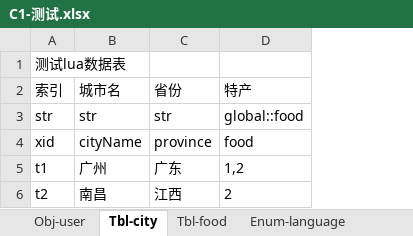
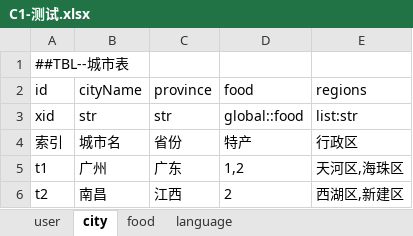
Before and after one commit to iCryingCat/u2xlsx, an Excel workbook: xlsx/C1-测试.xlsx, sheet city, drawn as a sheet; values as stored, in another font and other column widths than the file's, no borders; removed rows and columns are numbered as before the commit, all else as after; the diff names each change by its address in the sheet, - before the commit and + after, or states it on an @@ line.

Commit message:
add xlsx 2 json

```diff
--- a/xlsx/C1-测试.xlsx (sheet city)
+++ b/xlsx/C1-测试.xlsx (sheet city)
-sheet tab: Obj-user
+sheet tab: user
-sheet tab: Tbl-city
+sheet tab: city
-sheet tab: Tbl-food
+sheet tab: food
-sheet tab: Enum-language
+sheet tab: language
+column E, rows 4-6: 行政区 | 天河区,海珠区 | 西湖区,新建区
-A1: 测试lua数据表
+A1: ##TBL--城市表
+row 2: id | cityName | province | food | regions
+row 3: xid | str | str | global::food | list:str
-row 3: str | str | str | global::food
-row 4: xid | cityName | province | food
```
Also changed, not shown: sheet food, sheet user, sheet language, 42 other files.
